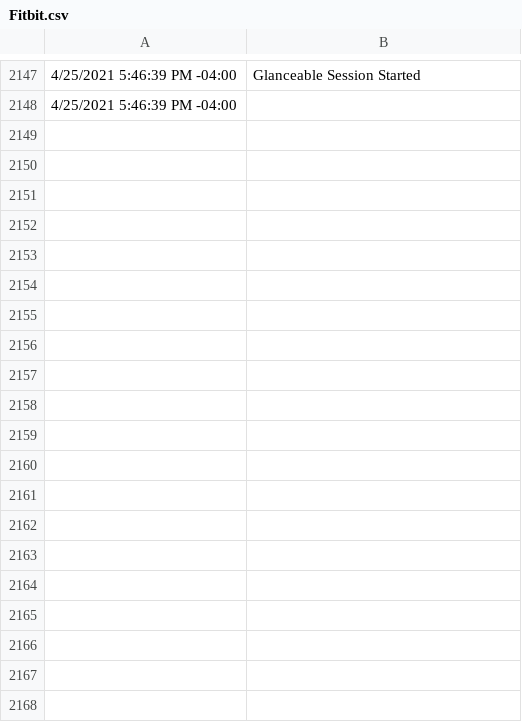
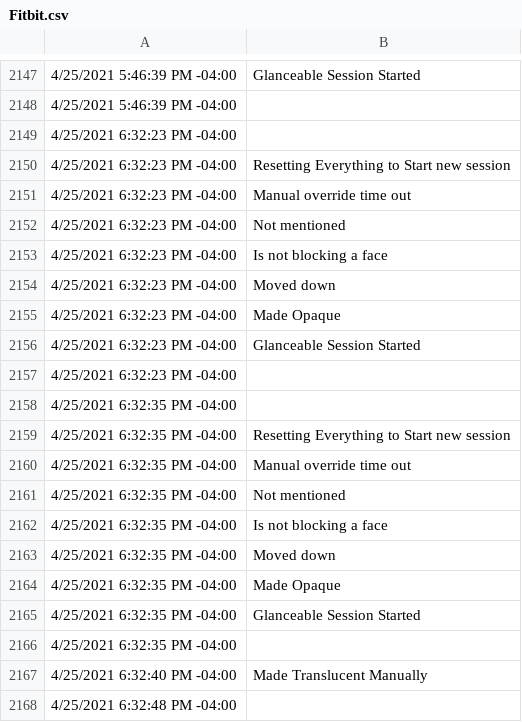
Before and after one commit to ShGoldfish/FaceDetectionOnHoloLens2, a CSV file: Fitbit.csv, drawn as a sheet; only a part is shown, gaps mark what is left out; the diff covers the shown part only; the diff names each change by its address in the sheet, - before the commit and + after, or states it on an @@ line.

```diff
--- a/Fitbit.csv
+++ b/Fitbit.csv
+row 2149: 4/25/2021 6:32:23 PM -04:00
+row 2150: 4/25/2021 6:32:23 PM -04:00 | Resetting Everything to Start new session
+row 2151: 4/25/2021 6:32:23 PM -04:00 | Manual override time out
+row 2152: 4/25/2021 6:32:23 PM -04:00 | Not mentioned
+row 2153: 4/25/2021 6:32:23 PM -04:00 | Is not blocking a face
+row 2154: 4/25/2021 6:32:23 PM -04:00 | Moved down
+row 2155: 4/25/2021 6:32:23 PM -04:00 | Made Opaque
+row 2156: 4/25/2021 6:32:23 PM -04:00 | Glanceable Session Started
+row 2157: 4/25/2021 6:32:23 PM -04:00
+row 2158: 4/25/2021 6:32:35 PM -04:00
+row 2159: 4/25/2021 6:32:35 PM -04:00 | Resetting Everything to Start new session
+row 2160: 4/25/2021 6:32:35 PM -04:00 | Manual override time out
+row 2161: 4/25/2021 6:32:35 PM -04:00 | Not mentioned
+row 2162: 4/25/2021 6:32:35 PM -04:00 | Is not blocking a face
+row 2163: 4/25/2021 6:32:35 PM -04:00 | Moved down
+row 2164: 4/25/2021 6:32:35 PM -04:00 | Made Opaque
+row 2165: 4/25/2021 6:32:35 PM -04:00 | Glanceable Session Started
+row 2166: 4/25/2021 6:32:35 PM -04:00
+row 2167: 4/25/2021 6:32:40 PM -04:00 | Made Translucent Manually
+row 2168: 4/25/2021 6:32:48 PM -04:00
```
Also changed, not shown: 27 added rows elsewhere in this file, Email.csv, Weather.csv, 4 other files.
